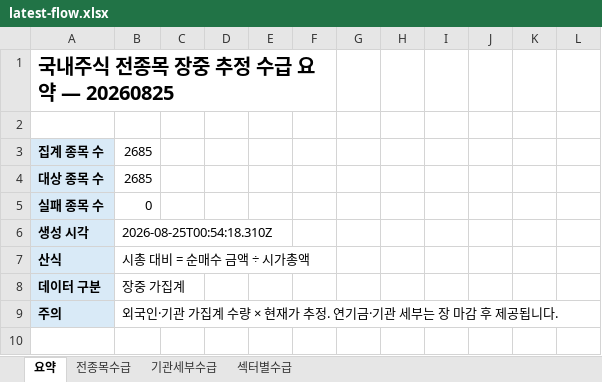
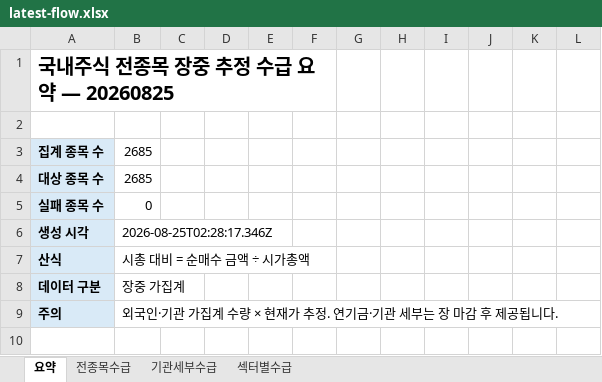
Before and after one commit to HeeChaNY/stock-market-dashboards, an Excel workbook: dashboard/latest-flow.xlsx, sheet 요약, drawn as a sheet; only a part is shown; values as stored, in another font and other column widths than the file's, no borders; the diff covers the shown part only; the diff names each change by its address in the sheet, - before the commit and + after, or states it on an @@ line.

```diff
--- a/dashboard/latest-flow.xlsx (sheet 요약)
+++ b/dashboard/latest-flow.xlsx (sheet 요약)
-B6: 2026-08-25T00:54:18.310Z
+B6: 2026-08-25T02:28:17.346Z
```
Also changed, not shown: 38 added rows, 38 removed rows and 14 edited cells elsewhere in this sheet, sheet 전종목수급, sheet 기관세부수급, sheet 섹터별수급, 1 other file.
